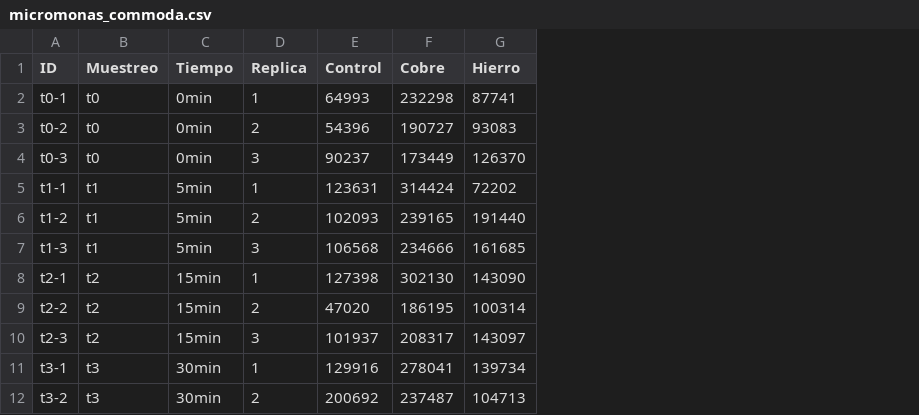
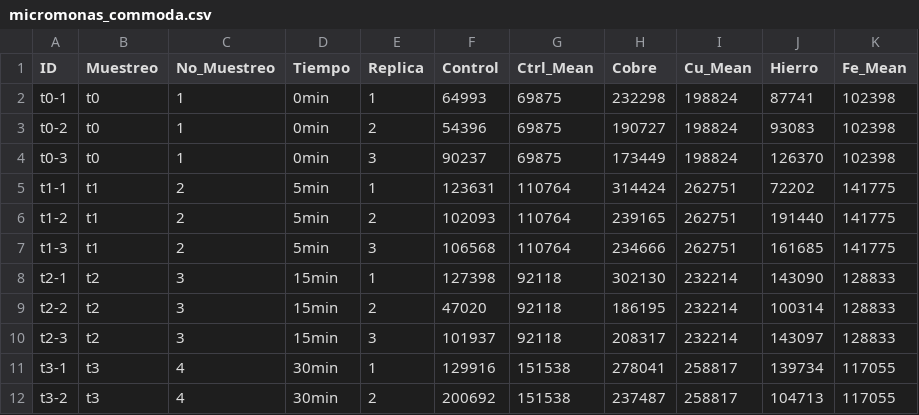
Before and after one commit to cmlglvz/cyflow, a CSV file: Data/micromonas_commoda.csv, drawn as a sheet; only a part is shown; the diff names each change by its address in the sheet, - before the commit and + after, or states it on an @@ line.

Commit message:
Updated data for micromonas y bathycoccus and added the coded for their exploration analysis

```diff
--- a/Data/micromonas_commoda.csv
+++ b/Data/micromonas_commoda.csv
+column C (No_Muestreo), rows 2-12: 1 | 1 | 1 | 2 | 2 | 2 | 3 | 3 | 3 | 4 | 4
+column G (Ctrl_Mean), rows 2-12: 69875 | 69875 | 69875 | 110764 | 110764 | 110764 | 92118 | 92118 | 92118 | 151538 | 151538
+column I (Cu_Mean), rows 2-12: 198824 | 198824 | 198824 | 262751 | 262751 | 262751 | 232214 | 232214 | 232214 | 258817 | 258817
+column K (Fe_Mean), rows 2-12: 102398 | 102398 | 102398 | 141775 | 141775 | 141775 | 128833 | 128833 | 128833 | 117055 | 117055
```
Also changed, not shown: Data/bathycoccus_prasinos.csv, 1 other file.
